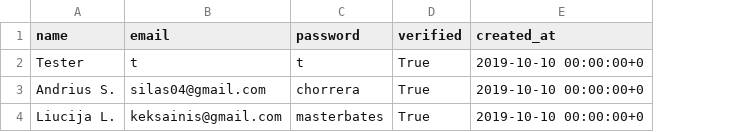
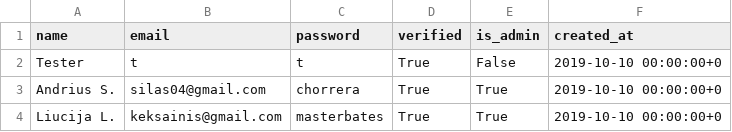
Before and after one commit to andrius-sil/climbicus, a CSV file: server/resources/testing/users.csv, drawn as a sheet; the diff names each change by its address in the sheet, - before the commit and + after, or states it on an @@ line.

Commit message:
/login request & is_admin

```diff
--- a/server/resources/testing/users.csv
+++ b/server/resources/testing/users.csv
+column E (is_admin), rows 2-4: False | True | True
```
Also changed, not shown: 4 other files.
